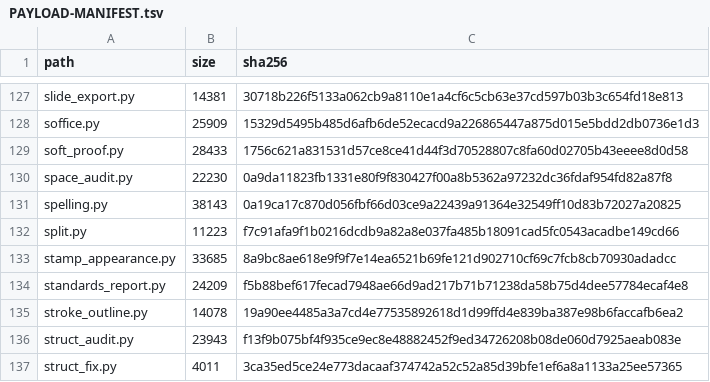
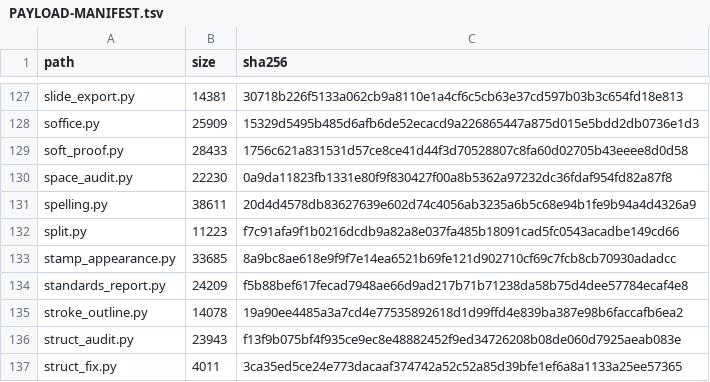
Before and after one commit to jasonulbright/Spectra-PDF, a TSV file: src/engine/PAYLOAD-MANIFEST.tsv, drawn as a sheet; only a part is shown, gaps mark what is left out.

```diff
--- a/src/engine/PAYLOAD-MANIFEST.tsv
+++ b/src/engine/PAYLOAD-MANIFEST.tsv
@@ -130,3 +130,3 @@ soft_proof.py	28433	1756c621a831531d57ce8ce41d44f3d70528807c8fa60d02705b43eeee8d
 space_audit.py	22230	0a9da11823fb1331e80f9f830427f00a8b5362a97232dc36fdaf954fd82a87f8
-spelling.py	38143	0a19ca17c870d056fbf66d03ce9a22439a91364e32549ff10d83b72027a20825
+spelling.py	38611	20d4d4578db83627639e602d74c4056ab3235a6b5c68e94b1fe9b94a4d4326a9
 split.py	11223	f7c91afa9f1b0216dcdb9a82a8e037fa485b18091cad5fc0543acadbe149cd66
```
Also changed, not shown: 2 other files.
